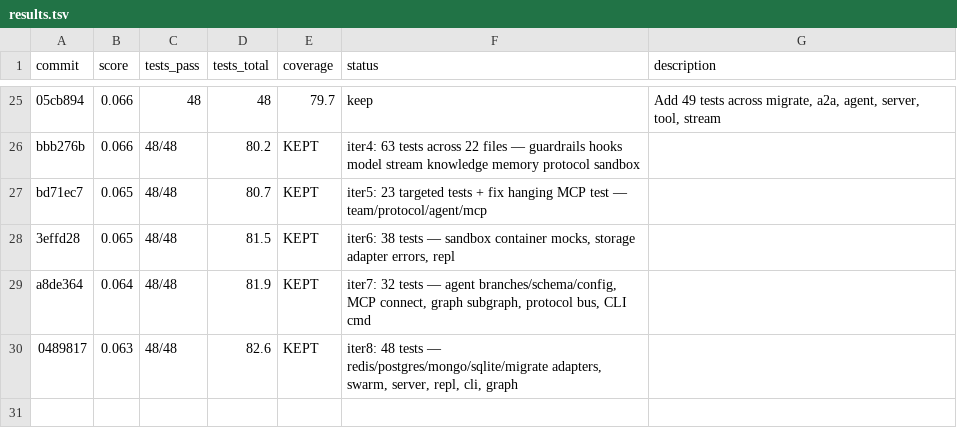
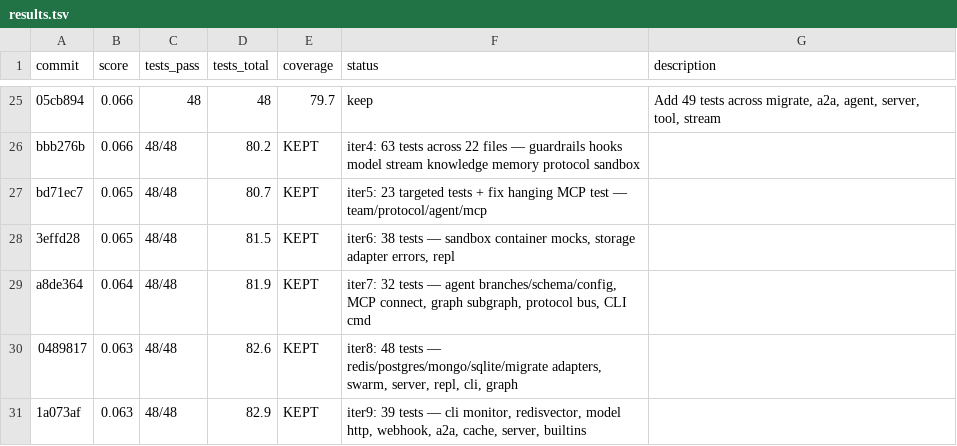
Before and after one commit to spawn08/chronos, a TSV file: autoresearch/results.tsv, drawn as a sheet; only a part is shown, gaps mark what is left out.

```diff
--- a/autoresearch/results.tsv
+++ b/autoresearch/results.tsv
@@ -30 +30,2 @@ a8de364	0.064	48/48	81.9	KEPT	iter7: 32 tests — agent branches/schema/config,
 0489817	0.063	48/48	82.6	KEPT	iter8: 48 tests — redis/postgres/mongo/sqlite/migrate adapters, swarm, server, repl, cli, graph
+1a073af	0.063	48/48	82.9	KEPT	iter9: 39 tests — cli monitor, redisvector, model http, webhook, a2a, cache, server, builtins
```
Also changed, not shown: 11 other files.
